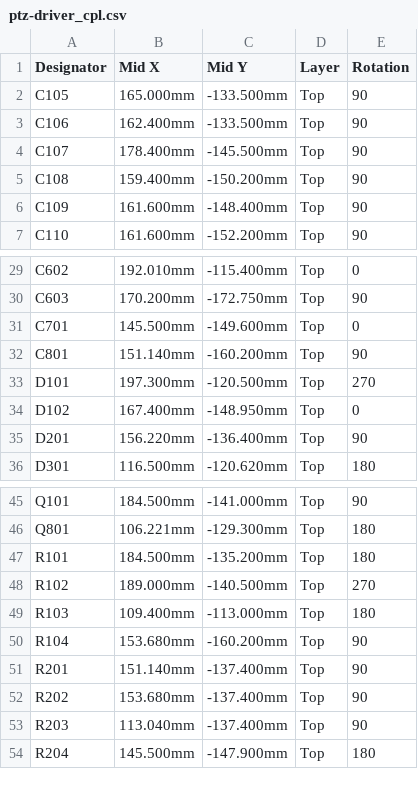
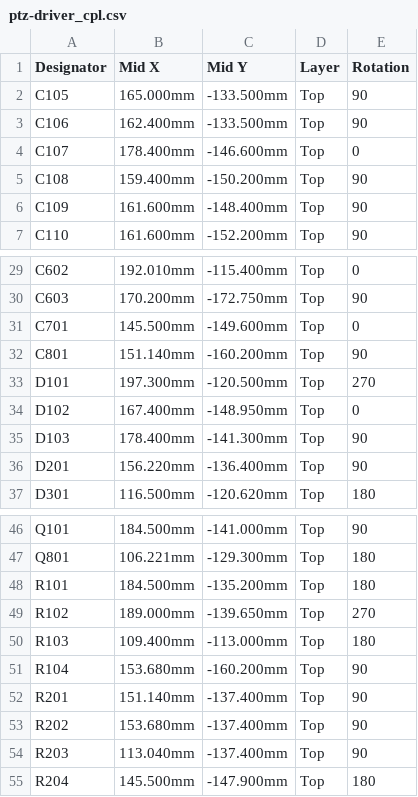
Before and after one commit to Aottens/PTZ-DriverBoard, a CSV file: hardware/fab/jlc/ptz-driver_cpl.csv, drawn as a sheet; only a part is shown, gaps mark what is left out.

```diff
--- a/hardware/fab/jlc/ptz-driver_cpl.csv
+++ b/hardware/fab/jlc/ptz-driver_cpl.csv
@@ -3,3 +3,3 @@ C105,165.000mm,-133.500mm,Top,90
 C106,162.400mm,-133.500mm,Top,90
-C107,178.400mm,-145.500mm,Top,90
+C107,178.400mm,-146.600mm,Top,0
 C108,159.400mm,-150.200mm,Top,90
@@ -34,2 +34,3 @@ D101,197.300mm,-120.500mm,Top,270
 D102,167.400mm,-148.950mm,Top,0
+D103,178.400mm,-141.300mm,Top,90
 D201,156.220mm,-136.400mm,Top,90
@@ -47,3 +48,3 @@ Q801,106.221mm,-129.300mm,Top,180
 R101,184.500mm,-135.200mm,Top,180
-R102,189.000mm,-140.500mm,Top,270
+R102,189.000mm,-139.650mm,Top,270
 R103,109.400mm,-113.000mm,Top,180
```
Also changed, not shown: hardware/fab/jlc/ptz-driver_bom.csv, 36 other files.
